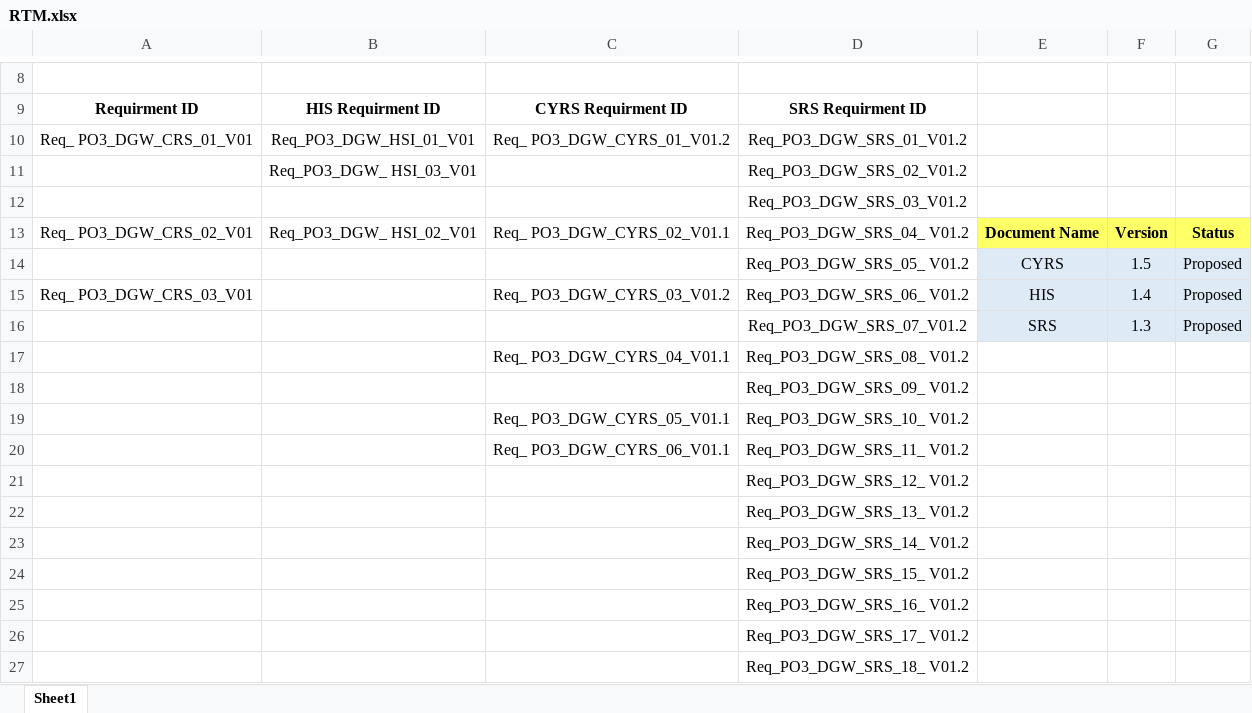
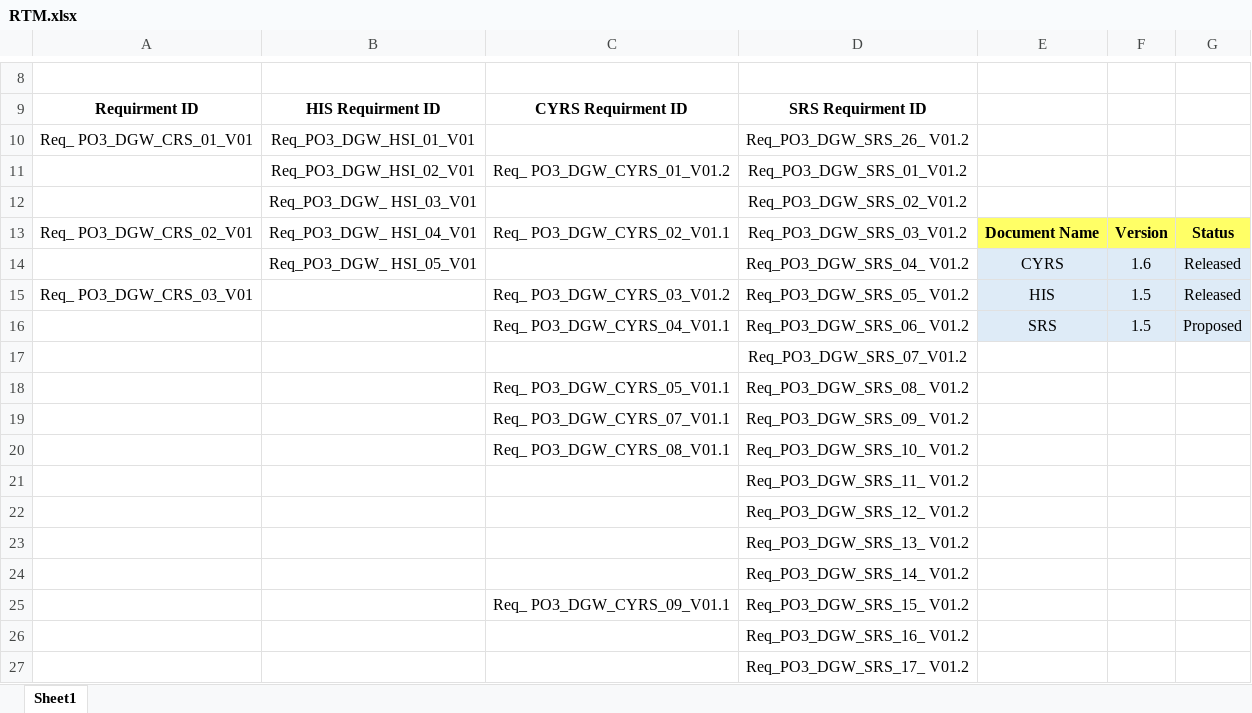
Before and after one commit to NorhanNassar/SWP_Digital_Watch, an Excel workbook: Software Specification/Tracability/RTM.xlsx, sheet Sheet1, drawn as a sheet; only a part is shown, gaps mark what is left out; the shorter side is filled out with more unchanged rows; values as stored, in another font and other column widths than the file's, no borders; charts and pictures not drawn; removed rows and columns are numbered as before the commit, all else as after; the diff covers the shown part only; the diff names each change by its address in the sheet, - before the commit and + after, or states it on an @@ line.

```diff
--- a/Software Specification/Tracability/RTM.xlsx (sheet Sheet1)
+++ b/Software Specification/Tracability/RTM.xlsx (sheet Sheet1)
-C10: Req_ PO3_DGW_CYRS_01_V01.2
+C10: (empty)
-D10: Req_PO3_DGW_SRS_01_V01.2
+D10: Req_PO3_DGW_SRS_26_ V01.2
+row 11:  | Req_PO3_DGW_HSI_02_V01 | Req_ PO3_DGW_CYRS_01_V01.2 | Req_PO3_DGW_SRS_01_V01.2
-row 12:  |  |  | Req_PO3_DGW_SRS_03_V01.2
-B13: Req_PO3_DGW_ HSI_02_V01
+B13: Req_PO3_DGW_ HSI_04_V01
-D13: Req_PO3_DGW_SRS_04_ V01.2
+D13: Req_PO3_DGW_SRS_03_V01.2
-row 14:  |  |  | Req_PO3_DGW_SRS_05_ V01.2 | CYRS | 1.5 | Proposed
+row 14:  | Req_PO3_DGW_ HSI_05_V01 |  | Req_PO3_DGW_SRS_04_ V01.2 | CYRS | 1.6 | Released
-D15: Req_PO3_DGW_SRS_06_ V01.2
+D15: Req_PO3_DGW_SRS_05_ V01.2
-F15: 1.4
+F15: 1.5
-G15: Proposed
+G15: Released
-C16: (empty)
+C16: Req_ PO3_DGW_CYRS_04_V01.1
-D16: Req_PO3_DGW_SRS_07_V01.2
+D16: Req_PO3_DGW_SRS_06_ V01.2
-F16: 1.3
+F16: 1.5
+row 17:  |  |  | Req_PO3_DGW_SRS_07_V01.2
-C18: Req_ PO3_DGW_CYRS_04_V01.1
+C18: Req_ PO3_DGW_CYRS_05_V01.1
-C19: (empty)
+C19: Req_ PO3_DGW_CYRS_07_V01.1
-C20: Req_ PO3_DGW_CYRS_05_V01.1
+C20: Req_ PO3_DGW_CYRS_08_V01.1
-C21: Req_ PO3_DGW_CYRS_06_V01.1
+C21: (empty)
-C25: (empty)
+C25: Req_ PO3_DGW_CYRS_09_V01.1
```
Also changed, not shown: 12 removed rows and 1 edited cell elsewhere in this sheet, SW deliveries log/PP.xlsx, 4 other files.
